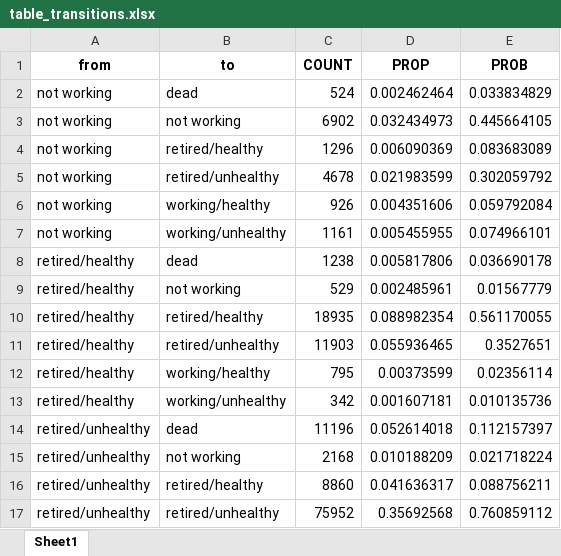
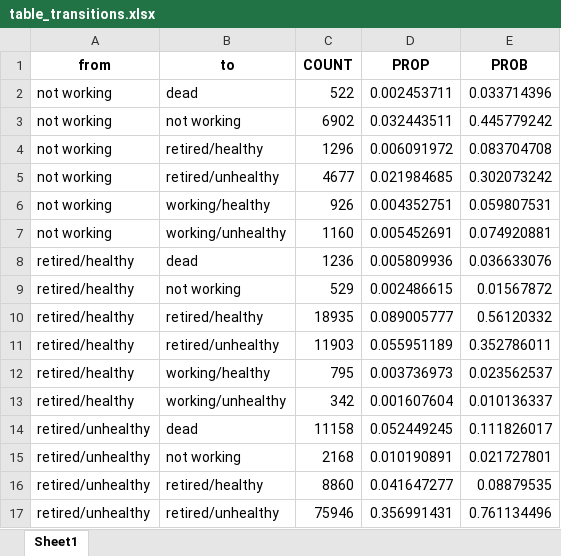
Before and after one commit to christiandudel/hrs_hwle, an Excel workbook: Results/table_transitions.xlsx, sheet Sheet1, drawn as a sheet; only a part is shown; values as stored, in another font and other column widths than the file's, no borders; removed rows and columns are numbered as before the commit, all else as after; the diff covers the shown part only; the diff names each change by its address in the sheet, - before the commit and + after, or states it on an @@ line.

```diff
--- a/Results/table_transitions.xlsx (sheet Sheet1)
+++ b/Results/table_transitions.xlsx (sheet Sheet1)
-row 2: not working | dead | 524 | 0.002462464 | 0.033834829
+row 2: not working | dead | 522 | 0.002453711 | 0.033714396
-D3 (PROP): 0.032434973
+D3 (PROP): 0.032443511
-E3 (PROB): 0.445664105
+E3 (PROB): 0.445779242
-D4 (PROP): 0.006090369
+D4 (PROP): 0.006091972
-E4 (PROB): 0.083683089
+E4 (PROB): 0.083704708
-row 5: not working | retired/unhealthy | 4678 | 0.021983599 | 0.302059792
+row 5: not working | retired/unhealthy | 4677 | 0.021984685 | 0.302073242
-D6 (PROP): 0.004351606
+D6 (PROP): 0.004352751
-E6 (PROB): 0.059792084
+E6 (PROB): 0.059807531
-row 7: not working | working/unhealthy | 1161 | 0.005455955 | 0.074966101
-row 8: retired/healthy | dead | 1238 | 0.005817806 | 0.036690178
+row 7: not working | working/unhealthy | 1160 | 0.005452691 | 0.074920881
+row 8: retired/healthy | dead | 1236 | 0.005809936 | 0.036633076
-D9 (PROP): 0.002485961
+D9 (PROP): 0.002486615
-E9 (PROB): 0.01567779
+E9 (PROB): 0.01567872
-D10 (PROP): 0.088982354
+D10 (PROP): 0.089005777
-E10 (PROB): 0.561170055
+E10 (PROB): 0.56120332
-D11 (PROP): 0.055936465
+D11 (PROP): 0.055951189
-E11 (PROB): 0.3527651
+E11 (PROB): 0.352786011
-D12 (PROP): 0.00373599
+D12 (PROP): 0.003736973
-E12 (PROB): 0.02356114
+E12 (PROB): 0.023562537
-D13 (PROP): 0.001607181
+D13 (PROP): 0.001607604
-E13 (PROB): 0.010135736
+E13 (PROB): 0.010136337
-row 14: retired/unhealthy | dead | 11196 | 0.052614018 | 0.112157397
+row 14: retired/unhealthy | dead | 11158 | 0.052449245 | 0.111826017
-D15 (PROP): 0.010188209
+D15 (PROP): 0.010190891
-E15 (PROB): 0.021718224
+E15 (PROB): 0.021727801
-D16 (PROP): 0.041636317
+D16 (PROP): 0.041647277
-E16 (PROB): 0.088756211
+E16 (PROB): 0.08879535
-row 17: retired/unhealthy | retired/unhealthy | 75952 | 0.35692568 | 0.760859112
+row 17: retired/unhealthy | retired/unhealthy | 75946 | 0.356991431 | 0.761134496
```
Also changed, not shown: 5 added rows, 5 removed rows and 18 edited cells elsewhere in this sheet, Results/results_men.xlsx, Results/results_women.xlsx, 7 other files.
